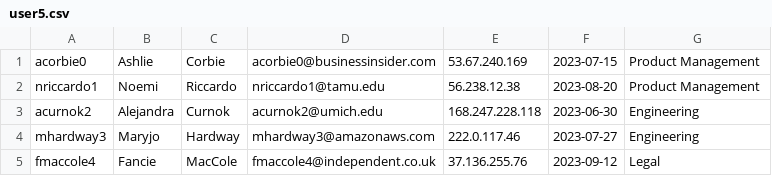
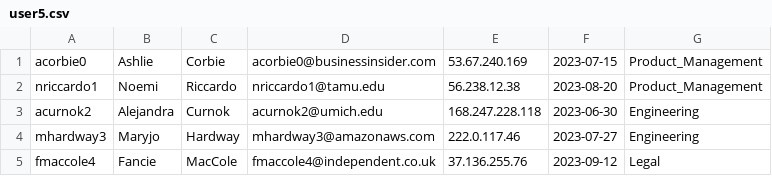
Before and after one commit to dmcushing/advlinux, a CSV file: scripts/data/user5.csv, drawn as a sheet.

Commit message:
Update user5.csv

```diff
--- a/scripts/data/user5.csv
+++ b/scripts/data/user5.csv
@@ -1,3 +1,3 @@
-acorbie0,Ashlie,Corbie,acorbie0@businessinsider.com,53.67.240.169,2023-07-15,Product Management
-nriccardo1,Noemi,Riccardo,nriccardo1@tamu.edu,56.238.12.38,2023-08-20,Product Management
+acorbie0,Ashlie,Corbie,acorbie0@businessinsider.com,53.67.240.169,2023-07-15,Product_Management
+nriccardo1,Noemi,Riccardo,nriccardo1@tamu.edu,56.238.12.38,2023-08-20,Product_Management
 acurnok2,Alejandra,Curnok,acurnok2@umich.edu,168.247.228.118,2023-06-30,Engineering
```
